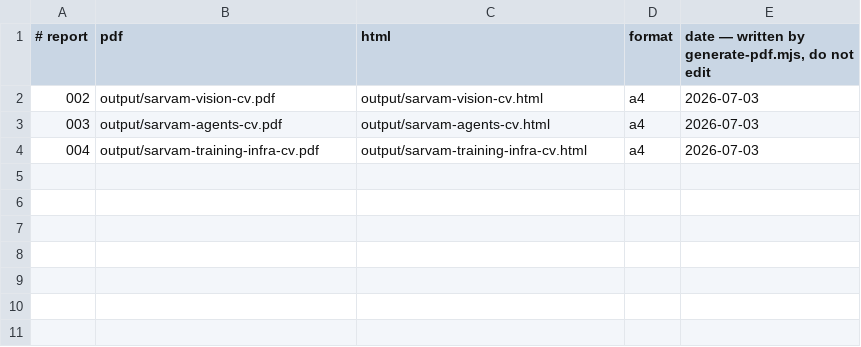
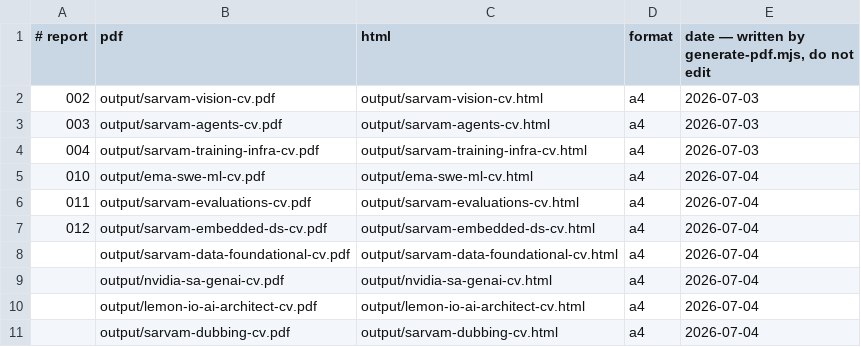
Before and after one commit to semil007/CareerOS, a TSV file: data/pdf-index.tsv, drawn as a sheet; the diff names each change by its address in the sheet, - before the commit and + after, or states it on an @@ line.

```diff
--- a/data/pdf-index.tsv
+++ b/data/pdf-index.tsv
+row 5: 010 | output/ema-swe-ml-cv.pdf | output/ema-swe-ml-cv.html | a4 | 2026-07-04
+row 6: 011 | output/sarvam-evaluations-cv.pdf | output/sarvam-evaluations-cv.html | a4 | 2026-07-04
+row 7: 012 | output/sarvam-embedded-ds-cv.pdf | output/sarvam-embedded-ds-cv.html | a4 | 2026-07-04
+row 8:  | output/sarvam-data-foundational-cv.pdf | output/sarvam-data-foundational-cv.html | a4 | 2026-07-04
+row 9:  | output/nvidia-sa-genai-cv.pdf | output/nvidia-sa-genai-cv.html | a4 | 2026-07-04
+row 10:  | output/lemon-io-ai-architect-cv.pdf | output/lemon-io-ai-architect-cv.html | a4 | 2026-07-04
+row 11:  | output/sarvam-dubbing-cv.pdf | output/sarvam-dubbing-cv.html | a4 | 2026-07-04
```
Also changed, not shown: data/scan-history.tsv, 28 other files.
